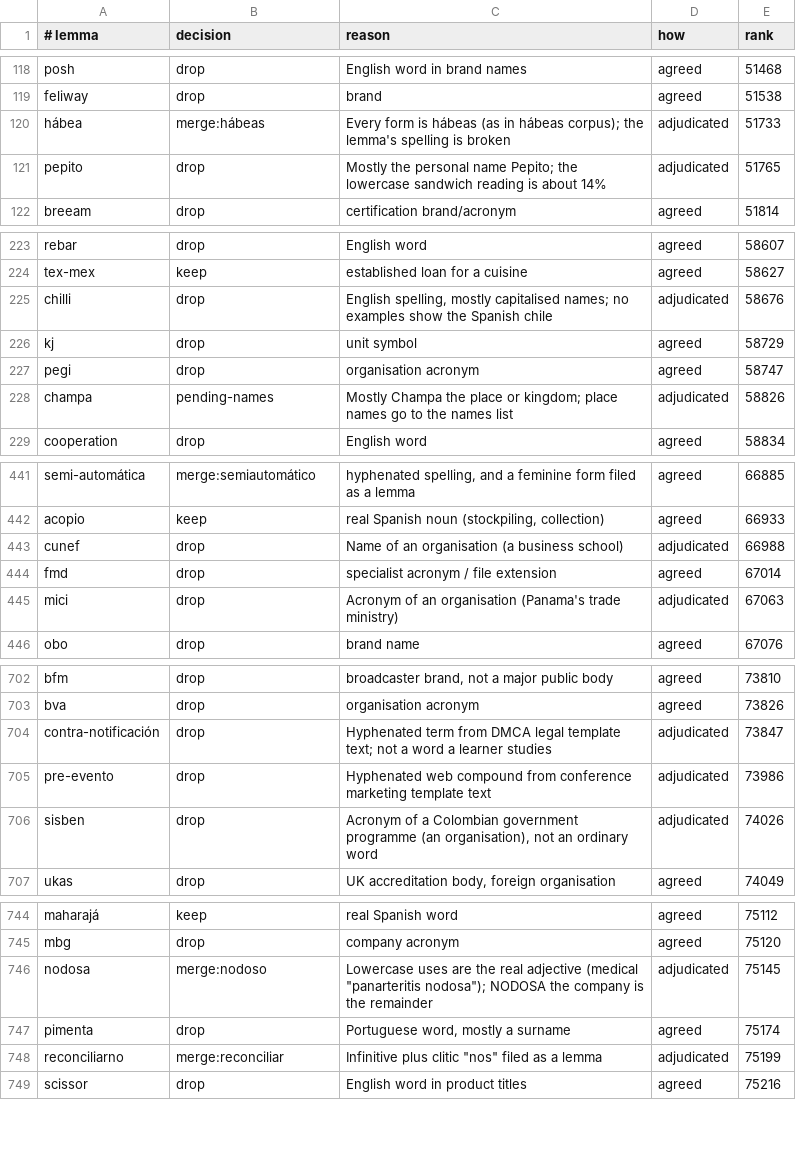
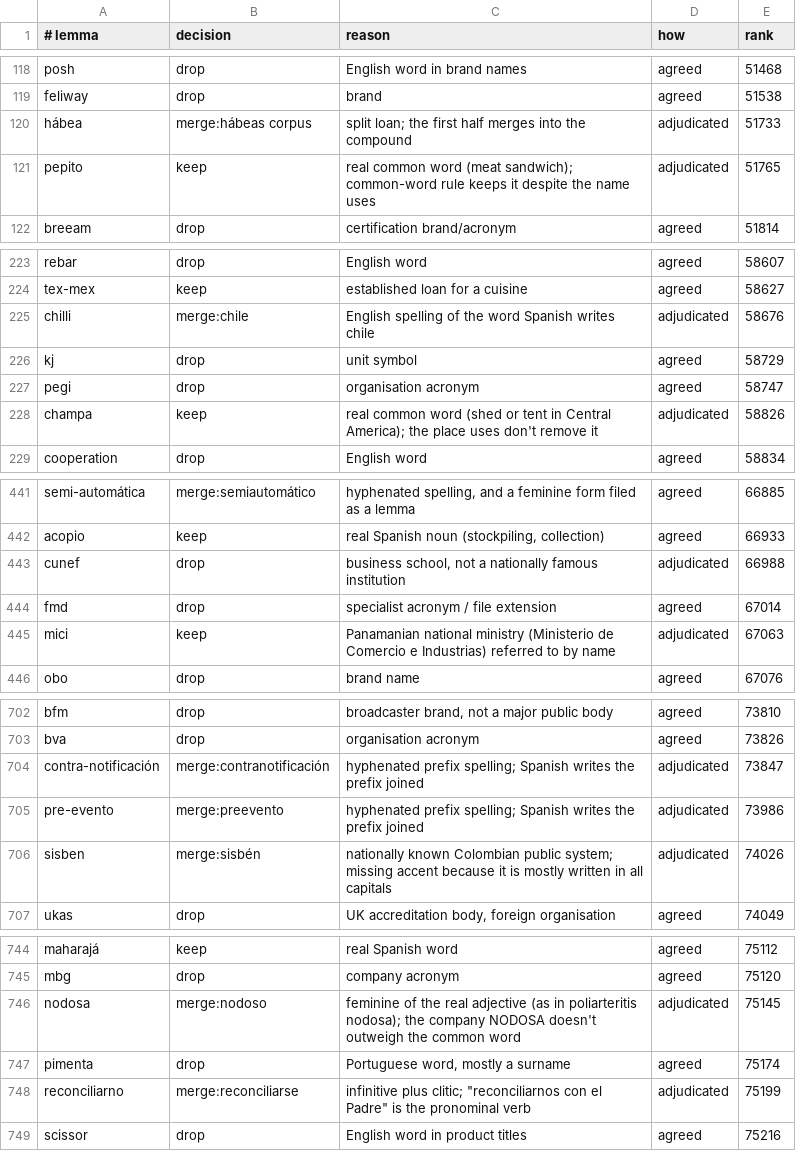
Before and after one commit to comprehension-compass/frequer, a TSV file: full/es/review/shards/shard-3/out/s3-flagged/decisions.tsv, drawn as a sheet; only a part is shown, gaps mark what is left out; the diff covers the shown part only.

```diff
--- a/full/es/review/shards/shard-3/out/s3-flagged/decisions.tsv
+++ b/full/es/review/shards/shard-3/out/s3-flagged/decisions.tsv
@@ -119,4 +119,4 @@ posh	drop	English word in brand names	agreed	51468
 feliway	drop	brand	agreed	51538
-hábea	merge:hábeas	Every form is hábeas (as in hábeas corpus); the lemma's spelling is broken	adjudicated	51733
-pepito	drop	Mostly the personal name Pepito; the lowercase sandwich reading is about 14%	adjudicated	51765
+hábea	merge:hábeas corpus	split loan; the first half merges into the compound	adjudicated	51733
+pepito	keep	real common word (meat sandwich); common-word rule keeps it despite the name uses	adjudicated	51765
 breeam	drop	certification brand/acronym	agreed	51814
@@ -224,6 +224,6 @@ rebar	drop	English word	agreed	58607
 tex-mex	keep	established loan for a cuisine	agreed	58627
-chilli	drop	English spelling, mostly capitalised names; no examples show the Spanish chile	adjudicated	58676
+chilli	merge:chile	English spelling of the word Spanish writes chile	adjudicated	58676
 kj	drop	unit symbol	agreed	58729
 pegi	drop	organisation acronym	agreed	58747
-champa	pending-names	Mostly Champa the place or kingdom; place names go to the names list	adjudicated	58826
+champa	keep	real common word (shed or tent in Central America); the place uses don't remove it	adjudicated	58826
 cooperation	drop	English word	agreed	58834
@@ -442,5 +442,5 @@ semi-automática	merge:semiautomático	hyphenated spelling, and a feminine form
 acopio	keep	real Spanish noun (stockpiling, collection)	agreed	66933
-cunef	drop	Name of an organisation (a business school)	adjudicated	66988
+cunef	drop	business school, not a nationally famous institution	adjudicated	66988
 fmd	drop	specialist acronym / file extension	agreed	67014
-mici	drop	Acronym of an organisation (Panama's trade ministry)	adjudicated	67063
+mici	keep	Panamanian national ministry (Ministerio de Comercio e Industrias) referred to by name	adjudicated	67063
 obo	drop	brand name	agreed	67076
@@ -703,5 +703,5 @@ bfm	drop	broadcaster brand, not a major public body	agreed	73810
 bva	drop	organisation acronym	agreed	73826
-contra-notificación	drop	Hyphenated term from DMCA legal template text; not a word a learner studies	adjudicated	73847
-pre-evento	drop	Hyphenated web compound from conference marketing template text	adjudicated	73986
-sisben	drop	Acronym of a Colombian government programme (an organisation), not an ordinary word	adjudicated	74026
+contra-notificación	merge:contranotificación	hyphenated prefix spelling; Spanish writes the prefix joined	adjudicated	73847
+pre-evento	merge:preevento	hyphenated prefix spelling; Spanish writes the prefix joined	adjudicated	73986
+sisben	merge:sisbén	nationally known Colombian public system; missing accent because it is mostly written in all capitals	adjudicated	74026
 ukas	drop	UK accreditation body, foreign organisation	agreed	74049
@@ -745,5 +745,5 @@ maharajá	keep	real Spanish word	agreed	75112
 mbg	drop	company acronym	agreed	75120
-nodosa	merge:nodoso	Lowercase uses are the real adjective (medical "panarteritis nodosa"); NODOSA the company is the remainder	adjudicated	75145
+nodosa	merge:nodoso	feminine of the real adjective (as in poliarteritis nodosa); the company NODOSA doesn't outweigh the common word	adjudicated	75145
 pimenta	drop	Portuguese word, mostly a surname	agreed	75174
-reconciliarno	merge:reconciliar	Infinitive plus clitic "nos" filed as a lemma	adjudicated	75199
+reconciliarno	merge:reconciliarse	infinitive plus clitic; "reconciliarnos con el Padre" is the pronominal verb	adjudicated	75199
 scissor	drop	English word in product titles	agreed	75216
```
Also changed, not shown: 45 edited cells elsewhere in this file, full/es/review/shards/shard-3/out/s3-unflagged/decisions.tsv, 3 other files.
